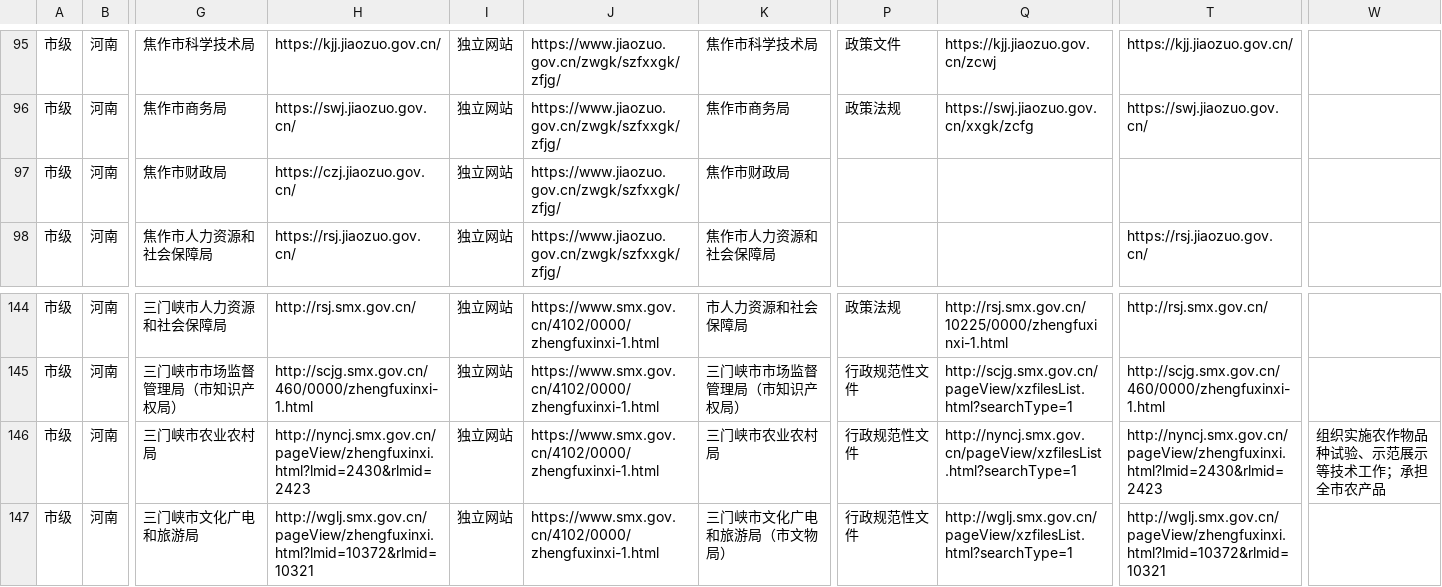
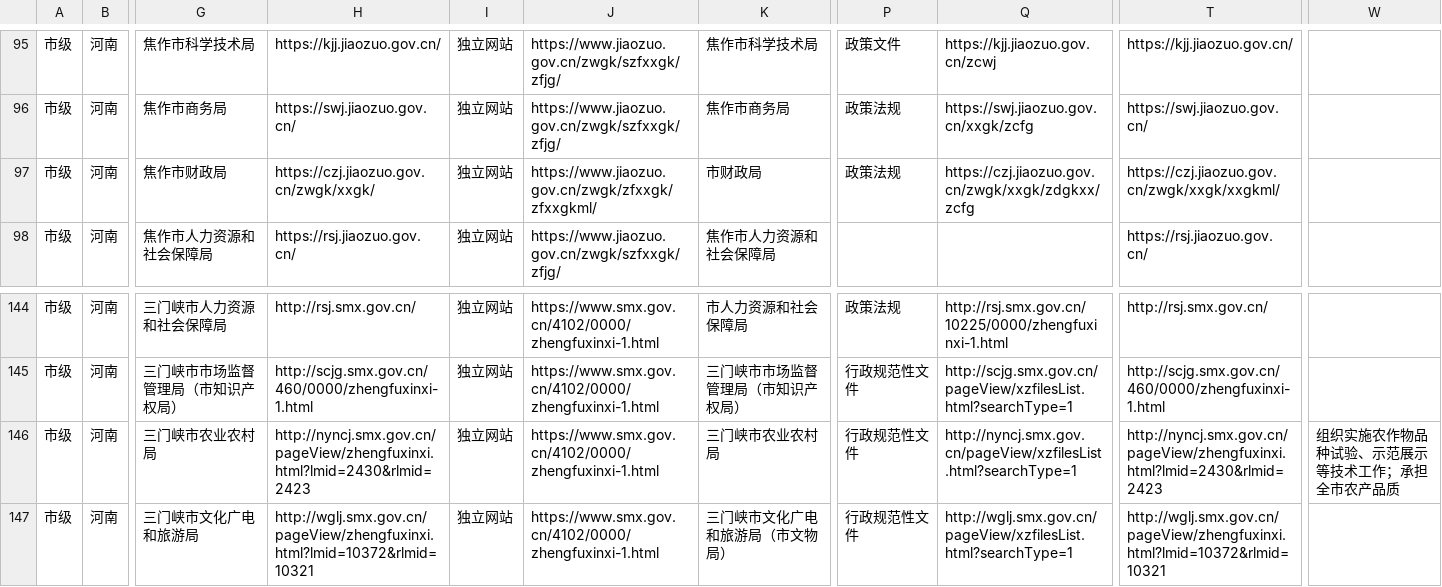
Before and after one commit to wanglei581/youju, a CSV file: docs/数据来源/全国覆盖/部门栏目/河南.csv, drawn as a sheet; only a part is shown, gaps mark what is left out; the diff names each change by its address in the sheet, - before the commit and + after, or states it on an @@ line.

```diff
--- a/docs/数据来源/全国覆盖/部门栏目/河南.csv
+++ b/docs/数据来源/全国覆盖/部门栏目/河南.csv
-H97: https://czj.jiaozuo.gov.cn/
+H97: https://czj.jiaozuo.gov.cn/zwgk/xxgk/
-J97: https://www.jiaozuo.gov.cn/zwgk/szfxxgk/zfjg/
+J97: https://www.jiaozuo.gov.cn/zwgk/zfxxgk/zfxxgkml/
-K97: 焦作市财政局
+K97: 市财政局
-P97: (empty)
+P97: 政策法规
-Q97: (empty)
+Q97: https://czj.jiaozuo.gov.cn/zwgk/xxgk/zdgkxx/zcfg
-T97: (empty)
+T97: https://czj.jiaozuo.gov.cn/zwgk/xxgk/xxgkml/
-W146: 组织实施农作物品种试验、示范展示等技术工作；承担全市农产品
+W146: 组织实施农作物品种试验、示范展示等技术工作；承担全市农产品质
```
Also changed, not shown: docs/数据来源/全国覆盖/栏目清单/河南.csv, docs/数据来源/全国覆盖/栏目清单/湖南.csv, 19 other files.
